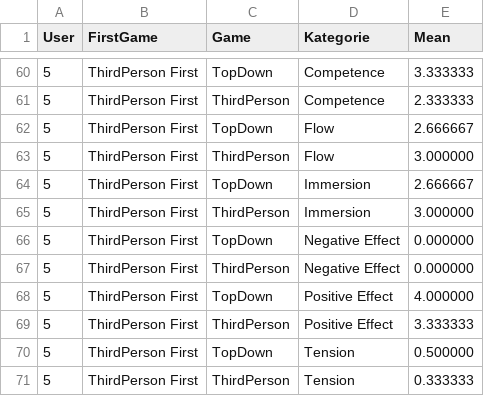
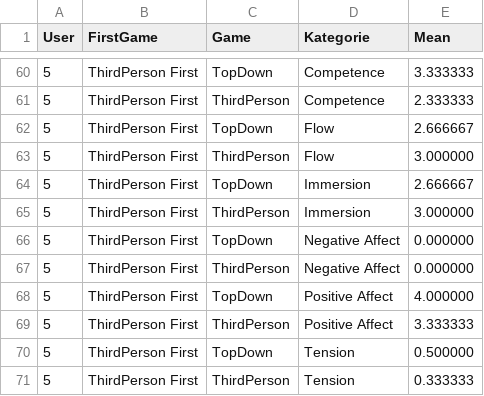
Before and after one commit to mpiechot/AndroidMathSnake, a CSV file: Dokumente/Auswertung/KategoriesPlot2.csv, drawn as a sheet; only a part is shown, gaps mark what is left out; the diff covers the shown part only.

```diff
--- a/Dokumente/Auswertung/KategoriesPlot2.csv
+++ b/Dokumente/Auswertung/KategoriesPlot2.csv
@@ -65,6 +65,6 @@ User;FirstGame;Game;Kategorie;Mean
 5;ThirdPerson First;ThirdPerson;Immersion;3.000000
-5;ThirdPerson First;TopDown;Negative Effect;0.000000
-5;ThirdPerson First;ThirdPerson;Negative Effect;0.000000
-5;ThirdPerson First;TopDown;Positive Effect;4.000000
-5;ThirdPerson First;ThirdPerson;Positive Effect;3.333333
+5;ThirdPerson First;TopDown;Negative Affect;0.000000
+5;ThirdPerson First;ThirdPerson;Negative Affect;0.000000
+5;ThirdPerson First;TopDown;Positive Affect;4.000000
+5;ThirdPerson First;ThirdPerson;Positive Affect;3.333333
 5;ThirdPerson First;TopDown;Tension;0.500000
```
Also changed, not shown: 16 edited cells elsewhere in this file, 9 other files.
